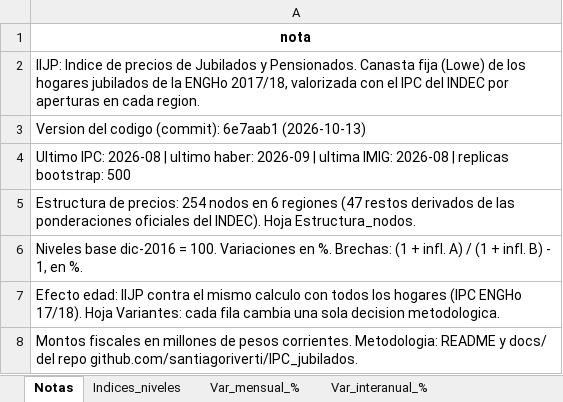
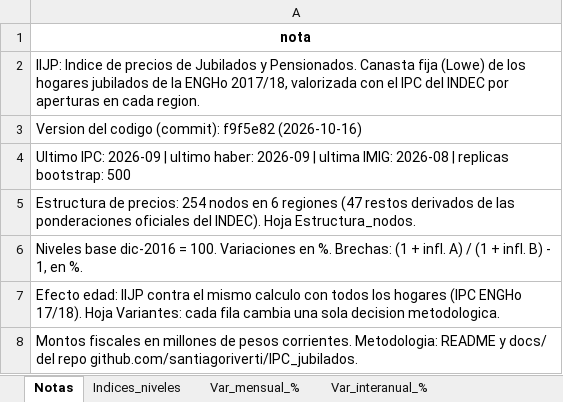
Before and after one commit to santiagoriverti/IPC_jubilados, an Excel workbook: output/IIJP_resultados.xlsx, sheet Notas, drawn as a sheet; values as stored, in another font and other column widths than the file's, no borders; the diff names each change by its address in the sheet, - before the commit and + after, or states it on an @@ line.

```diff
--- a/output/IIJP_resultados.xlsx (sheet Notas)
+++ b/output/IIJP_resultados.xlsx (sheet Notas)
-A3: …codigo (commit): 6e7aab1 (2026-10-13)
+A3: …codigo (commit): f9f5e82 (2026-10-16)
-A4: Ultimo IPC: 2026-08 | ultimo…
+A4: Ultimo IPC: 2026-09 | ultimo…
```
Also changed, not shown: sheet Descomp_aperturas_nov23, sheet Descomp_aperturas_dic16, sheet Variantes, sheet Brecha_regiones, sheet Sensibilidad_restos, sheet Brecha_estadistica, 16 more sheets, 38 other files.
